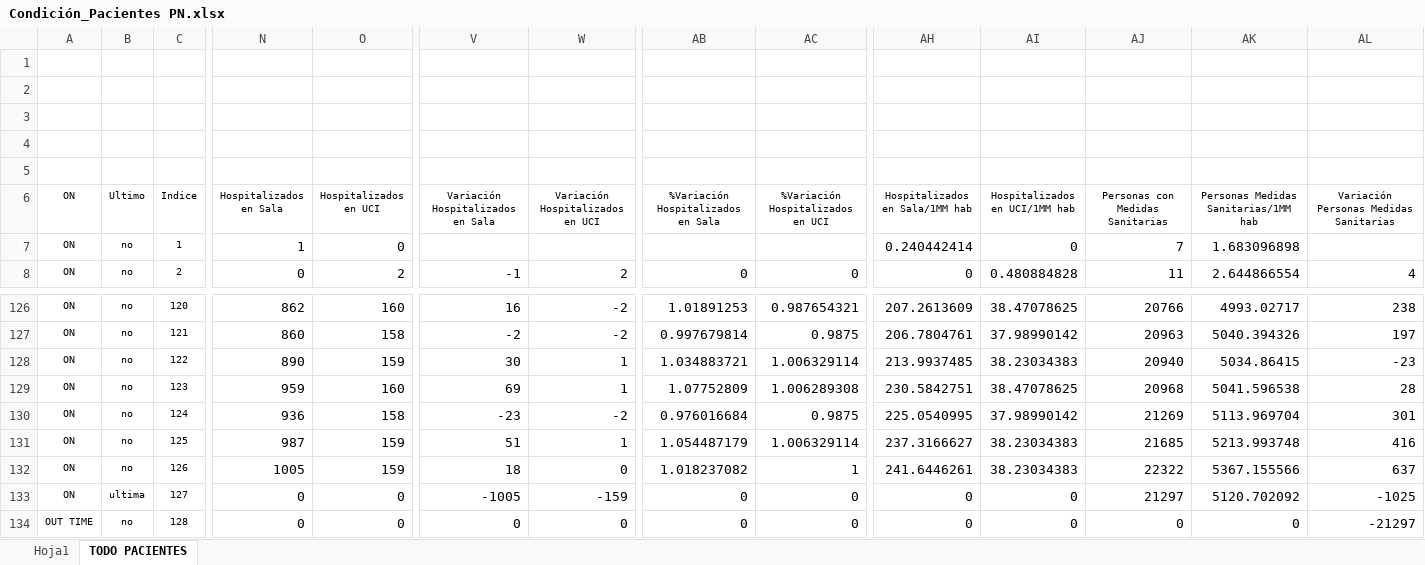
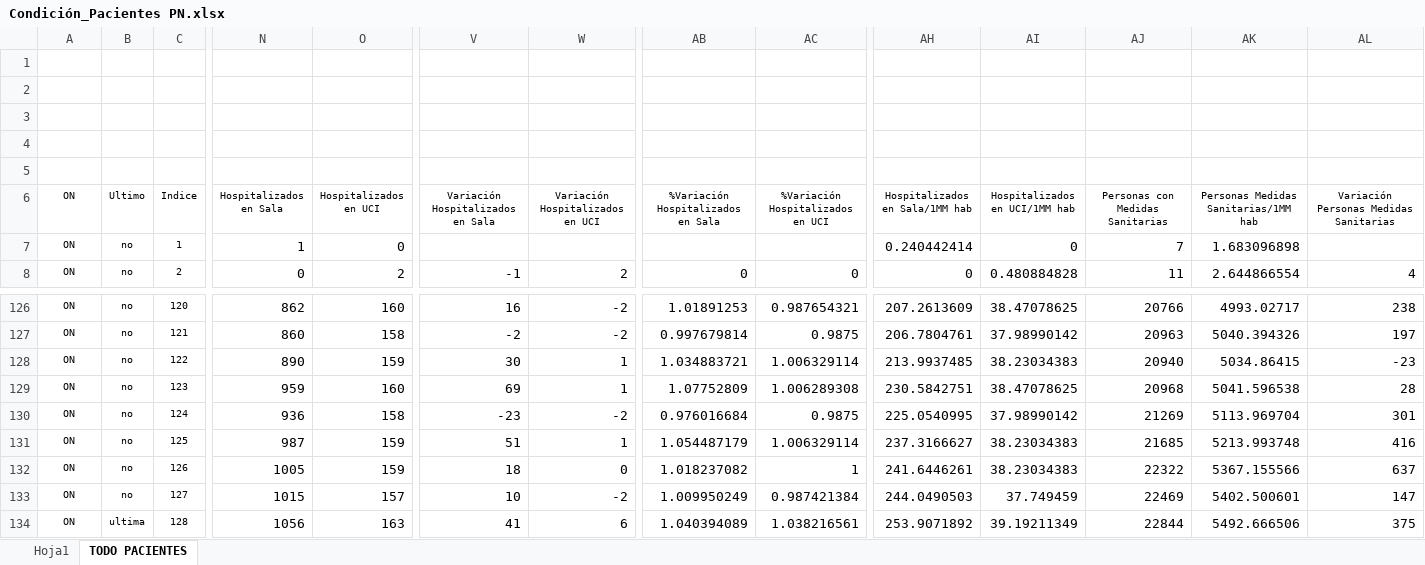
Before and after one commit to Sud-Austral/Datos_Panama, an Excel workbook: datacovidpa/Condición_Pacientes PN.xlsx, sheet TODO PACIENTES, drawn as a sheet; only a part is shown, gaps mark what is left out; values as stored, in another font and other column widths than the file's, no borders; table styles not drawn; the diff covers the shown part only; the diff names each change by its address in the sheet, - before the commit and + after, or states it on an @@ line.

```diff
--- a/datacovidpa/Condición_Pacientes PN.xlsx (sheet TODO PACIENTES)
+++ b/datacovidpa/Condición_Pacientes PN.xlsx (sheet TODO PACIENTES)
-B133 (Ultimo): ultima
+B133 (Ultimo): no
-N133 (Hospitalizados en Sala): 0
+N133 (Hospitalizados en Sala): 1015
-O133 (Hospitalizados en UCI): 0
+O133 (Hospitalizados en UCI): 157
-V133 (Variación Hospitalizados en Sala): -1005
+V133 (Variación Hospitalizados en Sala): 10
-W133 (Variación Hospitalizados en UCI): -159
+W133 (Variación Hospitalizados en UCI): -2
-AB133: 0
+AB133: 1.009950249
-AC133 (%Variación Hospitalizados en UCI): 0
+AC133 (%Variación Hospitalizados en UCI): 0.987421384
-AH133 (Hospitalizados en Sala/1MM hab): 0
+AH133 (Hospitalizados en Sala/1MM hab): 244.0490503
-AI133 (Hospitalizados en UCI/1MM hab): 0
+AI133 (Hospitalizados en UCI/1MM hab): 37.749459
-AJ133 (Personas con Medidas Sanitarias): 21297
+AJ133 (Personas con Medidas Sanitarias): 22469
-AK133: 5120.702092
+AK133: 5402.500601
-AL133: -1025
+AL133: 147
-A134 (ON): OUT TIME
+A134 (ON): ON
-B134 (Ultimo): no
+B134 (Ultimo): ultima
-N134 (Hospitalizados en Sala): 0
+N134 (Hospitalizados en Sala): 1056
-O134 (Hospitalizados en UCI): 0
+O134 (Hospitalizados en UCI): 163
-V134 (Variación Hospitalizados en Sala): 0
+V134 (Variación Hospitalizados en Sala): 41
-W134 (Variación Hospitalizados en UCI): 0
+W134 (Variación Hospitalizados en UCI): 6
-AB134: 0
+AB134: 1.040394089
-AC134 (%Variación Hospitalizados en UCI): 0
+AC134 (%Variación Hospitalizados en UCI): 1.038216561
-AH134 (Hospitalizados en Sala/1MM hab): 0
+AH134 (Hospitalizados en Sala/1MM hab): 253.9071892
-AI134 (Hospitalizados en UCI/1MM hab): 0
+AI134 (Hospitalizados en UCI/1MM hab): 39.19211349
-AJ134 (Personas con Medidas Sanitarias): 0
+AJ134 (Personas con Medidas Sanitarias): 22844
-AK134: 0
+AK134: 5492.666506
-AL134: -21297
+AL134: 375
```
Also changed, not shown: 40 edited cells elsewhere in this sheet, sheet Hoja1, 3 other files.
